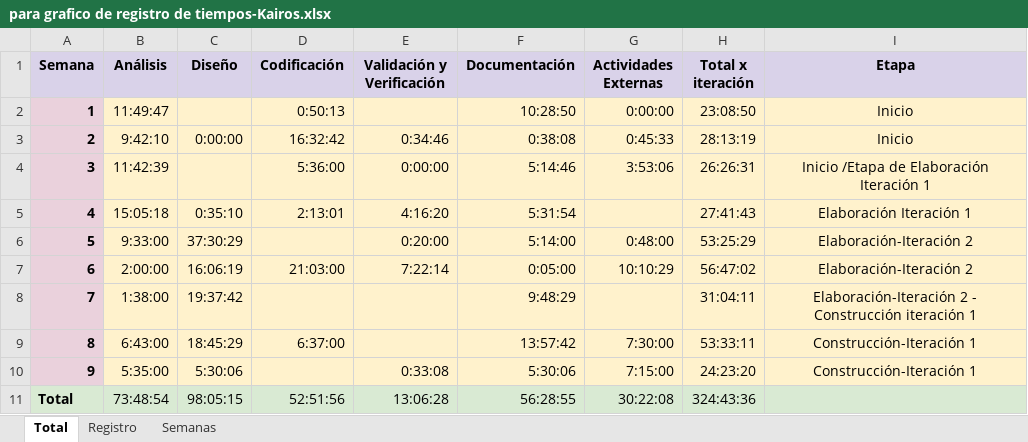
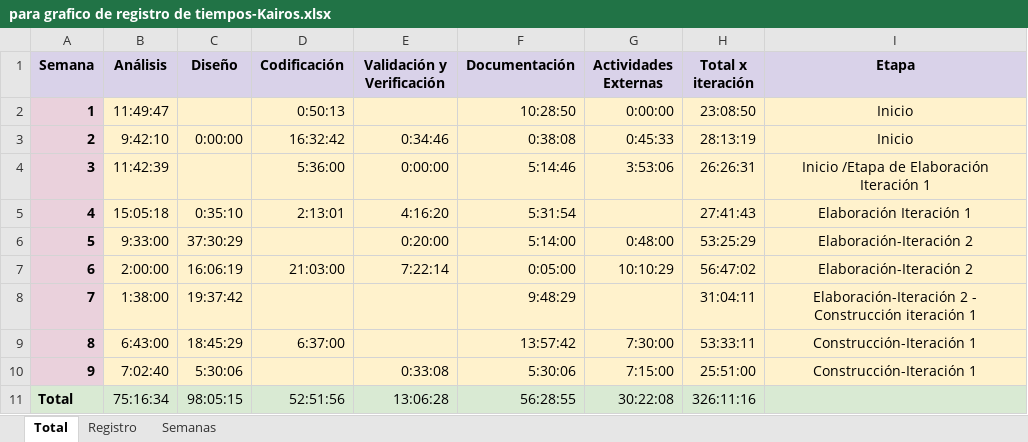
Before and after one commit to uarg-unpa/Kairos, an Excel workbook: para grafico de registro de tiempos-Kairos.xlsx, sheet Total, drawn as a sheet; values as stored, in another font and other column widths than the file's, no borders; charts and pictures and table styles not drawn; the diff names each change by its address in the sheet, - before the commit and + after, or states it on an @@ line.

```diff
--- a/para grafico de registro de tiempos-Kairos.xlsx (sheet Total)
+++ b/para grafico de registro de tiempos-Kairos.xlsx (sheet Total)
-B10 (Análisis): 5:35:00
+B10 (Análisis): 7:02:40
-H10 (Total x iteración): 24:23:20
+H10 (Total x iteración): 25:51:00
-B11 (Análisis): 73:48:54
+B11 (Análisis): 75:16:34
-H11 (Total x iteración): 324:43:36
+H11 (Total x iteración): 326:11:16
```
Also changed, not shown: sheet Registro, Commmits.xlsx, Etapa Construcción - Iteración 1/Estimación 04 Caso Más Probable - Kairos - NexTech.xlsx, 2 other files.
